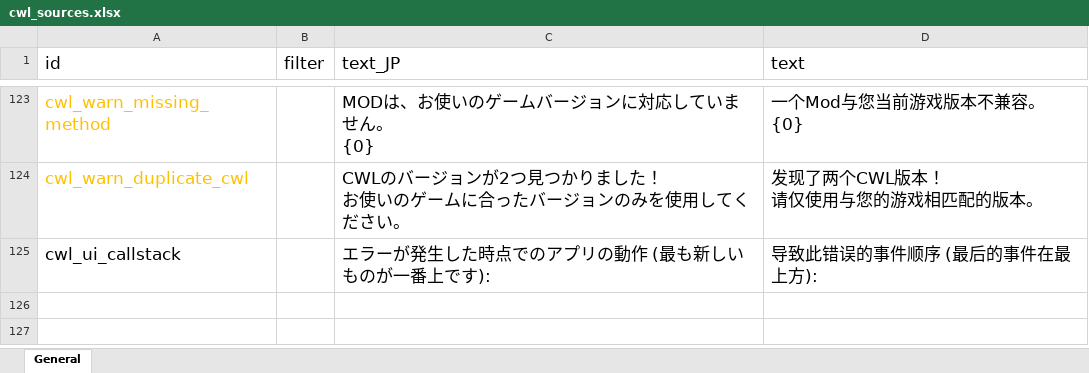
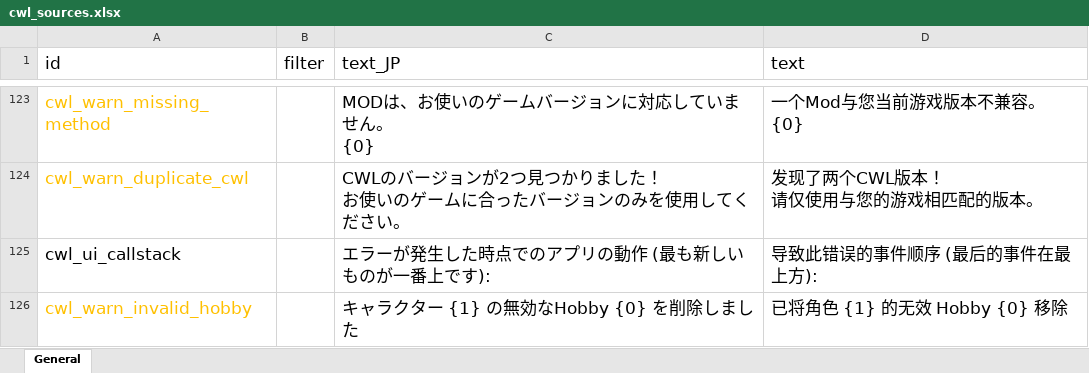
Before and after one commit to gottyduke/Elin.Plugins, an Excel workbook: CustomWhateverLoader/LangMod/CN/cwl_sources.xlsx, sheet General, drawn as a sheet; only a part is shown, gaps mark what is left out; values as stored, in another font and other column widths than the file's, no borders; the diff names each change by its address in the sheet, - before the commit and + after, or states it on an @@ line.

```diff
--- a/CustomWhateverLoader/LangMod/CN/cwl_sources.xlsx (sheet General)
+++ b/CustomWhateverLoader/LangMod/CN/cwl_sources.xlsx (sheet General)
+row 126: cwl_warn_invalid_hobby |  | キャラクター {1} の無効なHobby {0} を削除しました | 已将角色 {1} 的无效 Hobby {0} 移除
```
Also changed, not shown: CustomWhateverLoader/LangMod/EN/cwl_sources.xlsx, 2 other files.
